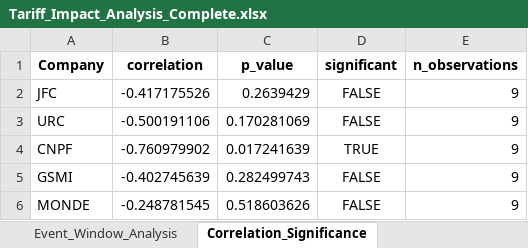
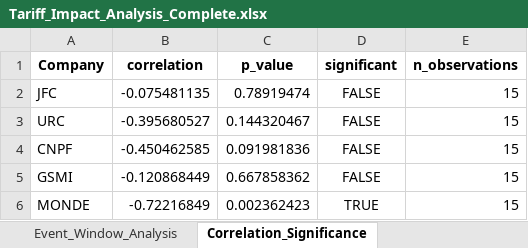
Before and after one commit to oznerps/ISBUSAN-CaseStudy, an Excel workbook: Tariff_Impact_Analysis_Complete.xlsx, sheet Correlation_Significance, drawn as a sheet; values as stored, in another font and other column widths than the file's, no borders; the diff names each change by its address in the sheet, - before the commit and + after, or states it on an @@ line.

```diff
--- a/Tariff_Impact_Analysis_Complete.xlsx (sheet Correlation_Significance)
+++ b/Tariff_Impact_Analysis_Complete.xlsx (sheet Correlation_Significance)
-B2 (correlation): -0.417175526
+B2 (correlation): -0.075481135
-C2 (p_value): 0.2639429
+C2 (p_value): 0.78919474
-E2:E6 (n_observations): 9
+E2:E6 (n_observations): 15
-B3 (correlation): -0.500191106
+B3 (correlation): -0.395680527
-C3 (p_value): 0.170281069
+C3 (p_value): 0.144320467
-B4 (correlation): -0.760979902
+B4 (correlation): -0.450462585
-C4 (p_value): 0.017241639
+C4 (p_value): 0.091981836
-D4 (significant): TRUE
+D4 (significant): FALSE
-B5 (correlation): -0.402745639
+B5 (correlation): -0.120868449
-C5 (p_value): 0.282499743
+C5 (p_value): 0.667858362
-B6 (correlation): -0.248781545
+B6 (correlation): -0.72216849
-C6 (p_value): 0.518603626
+C6 (p_value): 0.002362423
-D6 (significant): FALSE
+D6 (significant): TRUE
```
Also changed, not shown: sheet Daily_Sentiment_Summary, sheet Event_Window_Analysis, sheet Overall_Sentiment_Correlations, sheet Correlation_Summary, 2 other files.
